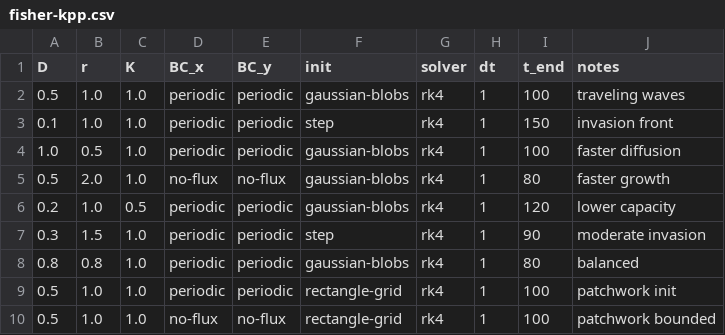
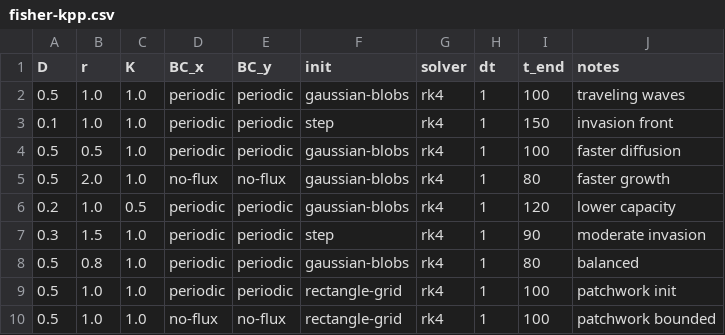
Before and after one commit to FloWsnr/PLM-data, a CSV file: configs/parameters/biology/fisher-kpp.csv, drawn as a sheet.

```diff
--- a/configs/parameters/biology/fisher-kpp.csv
+++ b/configs/parameters/biology/fisher-kpp.csv
@@ -3,3 +3,3 @@ D,r,K,BC_x,BC_y,init,solver,dt,t_end,notes
 0.1,1.0,1.0,periodic,periodic,step,rk4,1,150,invasion front
-1.0,0.5,1.0,periodic,periodic,gaussian-blobs,rk4,1,100,faster diffusion
+0.5,0.5,1.0,periodic,periodic,gaussian-blobs,rk4,1,100,faster diffusion
 0.5,2.0,1.0,no-flux,no-flux,gaussian-blobs,rk4,1,80,faster growth
@@ -7,3 +7,3 @@ D,r,K,BC_x,BC_y,init,solver,dt,t_end,notes
 0.3,1.5,1.0,periodic,periodic,step,rk4,1,90,moderate invasion
-0.8,0.8,1.0,periodic,periodic,gaussian-blobs,rk4,1,80,balanced
+0.5,0.8,1.0,periodic,periodic,gaussian-blobs,rk4,1,80,balanced
 0.5,1.0,1.0,periodic,periodic,rectangle-grid,rk4,1,100,patchwork init
```
Also changed, not shown: configs/parameters/biology/allen-cahn-standard.csv, configs/parameters/biology/allen-cahn.csv, 57 other files.
